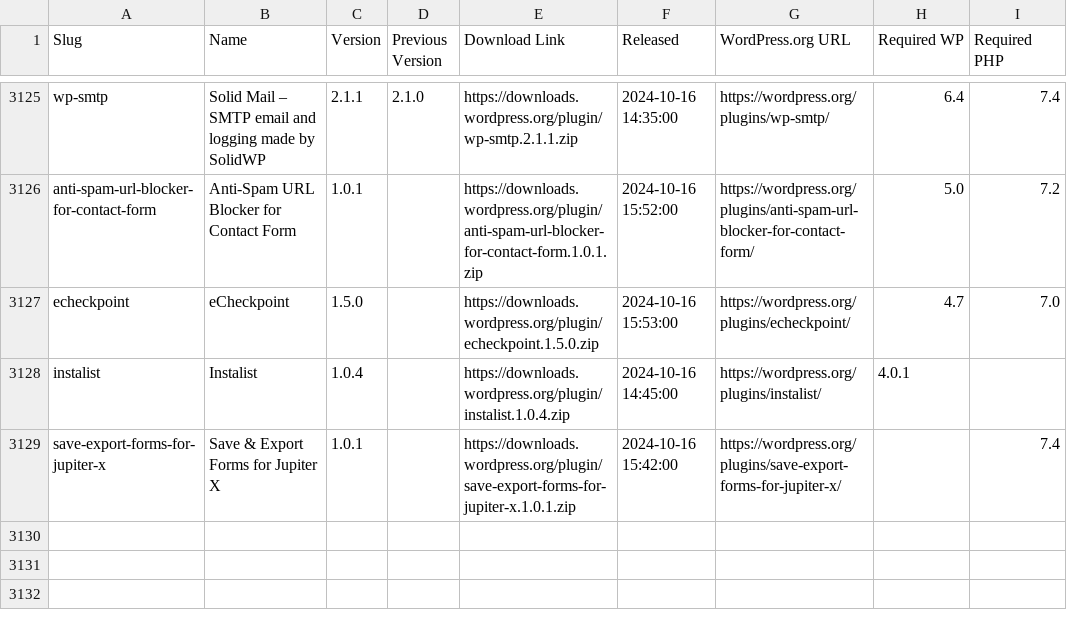
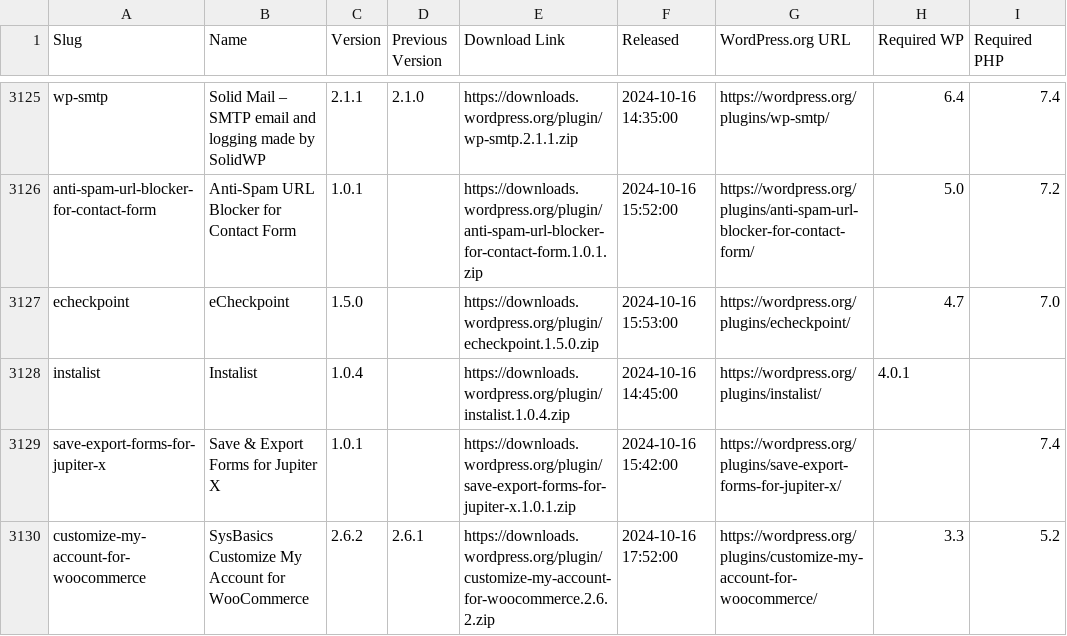
Before and after one commit to dd32/wp-public-data, a CSV file: plugin-releases.csv, drawn as a sheet; only a part is shown, gaps mark what is left out; the diff names each change by its address in the sheet, - before the commit and + after, or states it on an @@ line.

```diff
--- a/plugin-releases.csv
+++ b/plugin-releases.csv
+row 3130: customize-my-account-for-woocommerce | SysBasics Customize My Account for WooCommerce | 2.6.2 | 2.6.1 | https://downloads.wordpress.org/plugin/customize-my-account-for-woocommerce.2.6.2.zip | 2024-10-16 17:52:00 | https://wordpress.org/plugins/customize-my-account-for-woocommerce/ | 3.3 | 5.2
```
Also changed, not shown: 3 other files.
